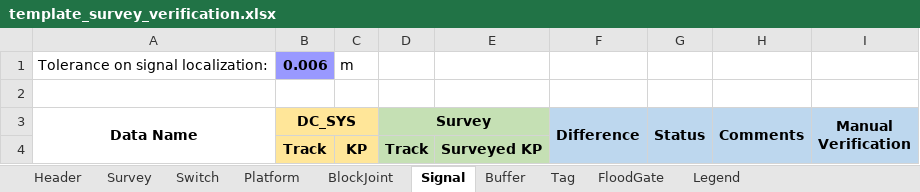
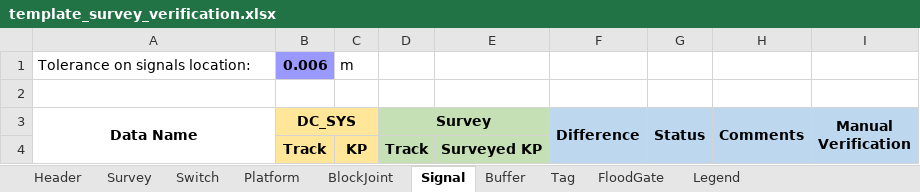
Before and after one commit to clementnader/cbtc_configuration_checking, an Excel workbook: prj/src/templates/template_survey_verification.xlsx, sheet Signal, drawn as a sheet; values as stored, in another font and other column widths than the file's, no borders; conditional formats not drawn; the diff names each change by its address in the sheet, - before the commit and + after, or states it on an @@ line.

```diff
--- a/prj/src/templates/template_survey_verification.xlsx (sheet Signal)
+++ b/prj/src/templates/template_survey_verification.xlsx (sheet Signal)
-A1 (Data Name): Tolerance on signal localization:
+A1 (Data Name): Tolerance on signals location:
```
Also changed, not shown: sheet FloodGate, sheet BlockJoint, sheet Buffer, sheet Tag, sheet Platform, sheet Switch, 1 more sheet, prj/src/templates/template_add_verif_014_dc_tu.xlsx, 50 other files.
